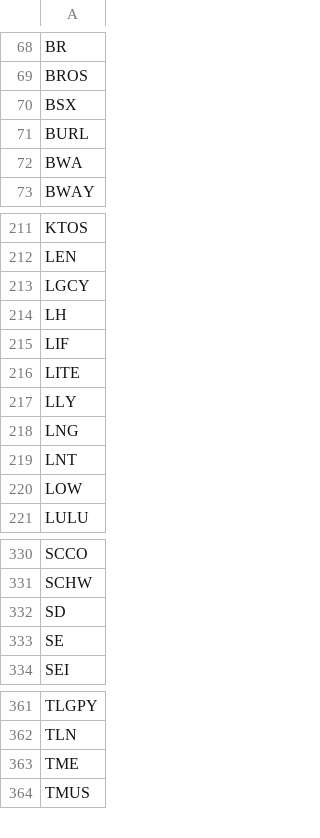
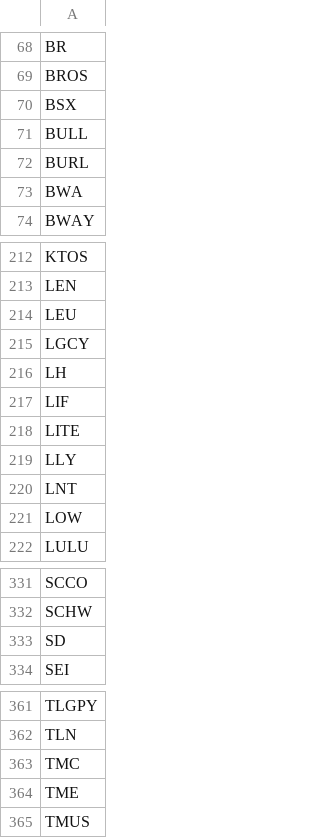
Before and after one commit to dakara32/GPT_Code, a CSV file: candidate_tickers.csv, drawn as a sheet; only a part is shown, gaps mark what is left out; removed rows and columns are numbered as before the commit, all else as after; the diff names each change by its address in the sheet, - before the commit and + after, or states it on an @@ line.

Commit message:
Update candidate tickers list

```diff
--- a/candidate_tickers.csv
+++ b/candidate_tickers.csv
+row 71: BULL
@@ row 408 moved to row 214: LEU @@
-row 218: LNG
-row 333: SE
+row 363: TMC
```
